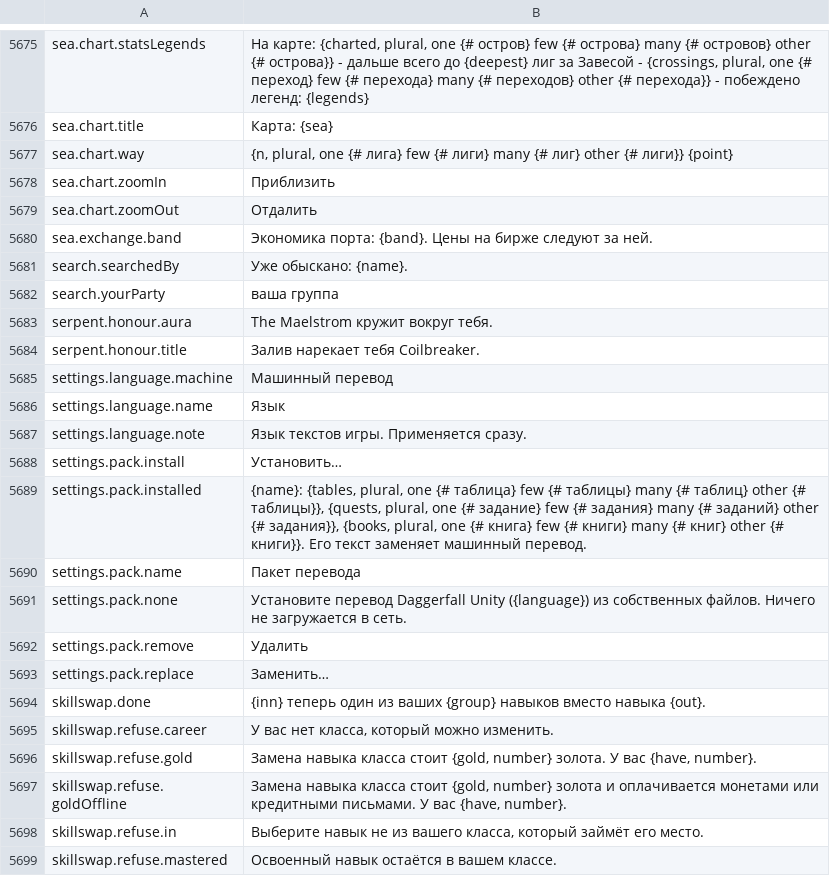
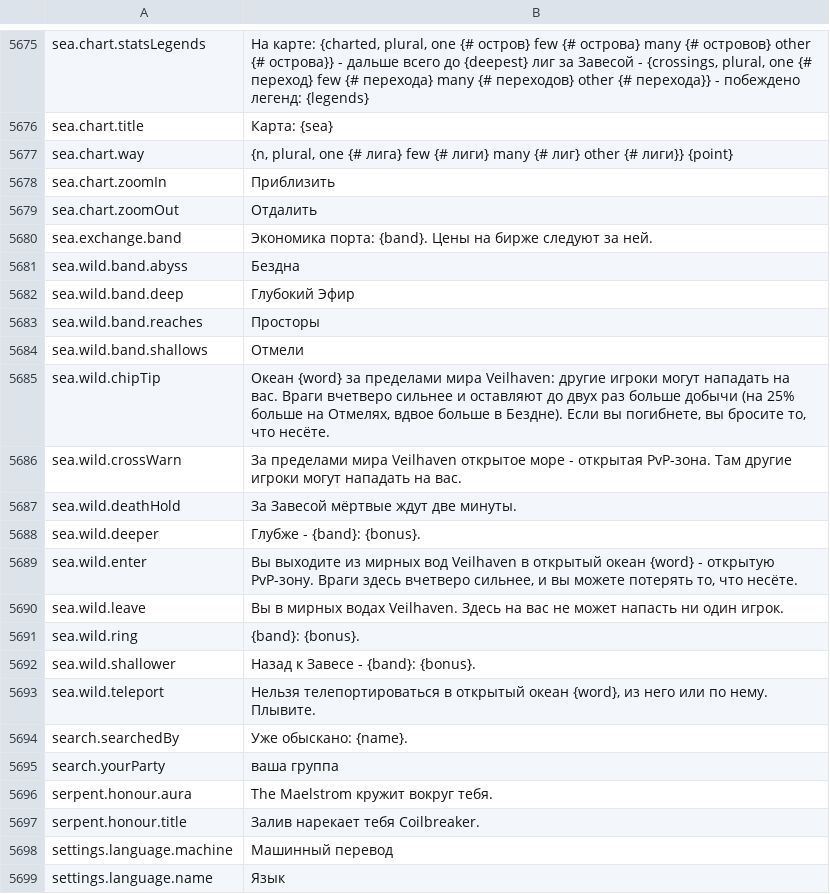
Before and after one commit to Hazerre/daggerfall-js-source, a CSV file: locales/ru/Port_Strings.csv, drawn as a sheet; only a part is shown, gaps mark what is left out; the shorter side is filled out with more unchanged rows; the diff names each change by its address in the sheet, - before the commit and + after, or states it on an @@ line.

```diff
--- a/locales/ru/Port_Strings.csv
+++ b/locales/ru/Port_Strings.csv
+row 5681: sea.wild.band.abyss | Бездна
+row 5682: sea.wild.band.deep | Глубокий Эфир
+row 5683: sea.wild.band.reaches | Просторы
+row 5684: sea.wild.band.shallows | Отмели
+row 5685: sea.wild.chipTip | Океан {word} за пределами мира Veilhaven: другие игроки могут нападать на вас. Враги вчетверо сильнее и оставляют до двух раз больше добычи (на 25% больше на Отмелях, вдвое больше в Бездне). Если вы погибнете, вы бросите то, что несёте.
+row 5686: sea.wild.crossWarn | За пределами мира Veilhaven открытое море - открытая PvP-зона. Там другие игроки могут нападать на вас.
+row 5687: sea.wild.deathHold | За Завесой мёртвые ждут две минуты.
+row 5688: sea.wild.deeper | Глубже - {band}: {bonus}.
+row 5689: sea.wild.enter | Вы выходите из мирных вод Veilhaven в открытый океан {word} - открытую PvP-зону. Враги здесь вчетверо сильнее, и вы можете потерять то, что несёте.
+row 5690: sea.wild.leave | Вы в мирных водах Veilhaven. Здесь на вас не может напасть ни один игрок.
+row 5691: sea.wild.ring | {band}: {bonus}.
+row 5692: sea.wild.shallower | Назад к Завесе - {band}: {bonus}.
+row 5693: sea.wild.teleport | Нельзя телепортироваться в открытый океан {word}, из него или по нему. Плывите.
```
Also changed, not shown: locales/bg/Port_Strings.csv, locales/de/Port_Strings.csv, 40 other files.
